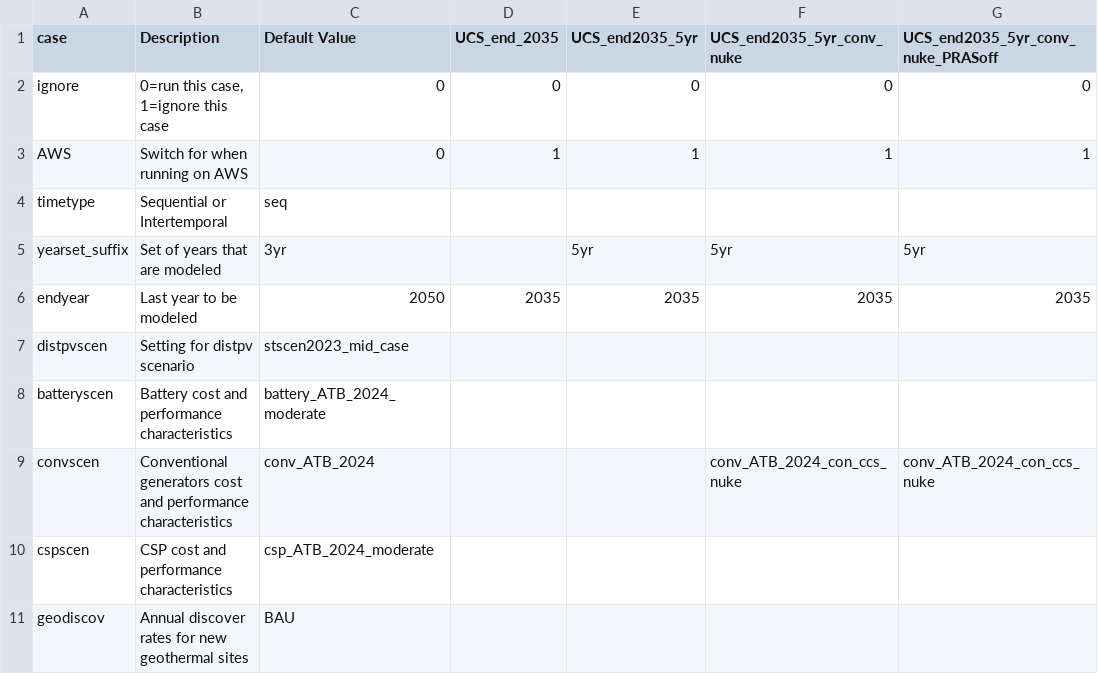
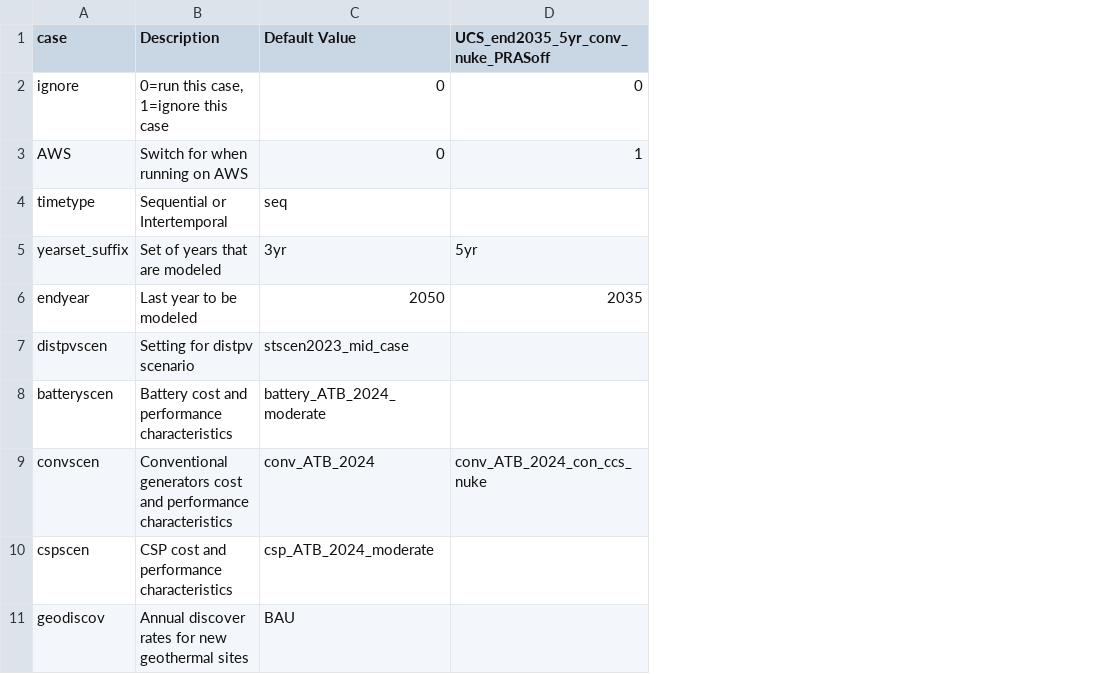
Before and after one commit to ucsusa/ReEDS-2.0, a CSV file: cases_ucs.csv, drawn as a sheet; only a part is shown; the diff names each change by its address in the sheet, - before the commit and + after, or states it on an @@ line.

Commit message:
removes simple cases

```diff
--- a/cases_ucs.csv
+++ b/cases_ucs.csv
-column D (UCS_end_2035), rows 2-6: 0 | 1 |  |  | 2035
-column E (UCS_end2035_5yr), rows 2-6: 0 | 1 |  | 5yr | 2035
-column F (UCS_end2035_5yr_conv_nuke), rows 2-9: 0 | 1 |  | 5yr | 2035 |  |  | conv_ATB_2024_con_ccs_nuke
```
